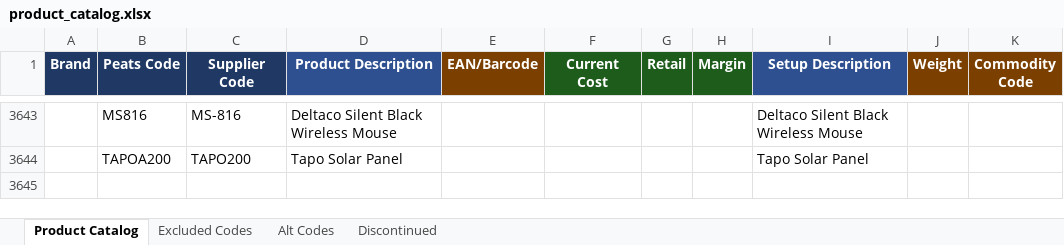
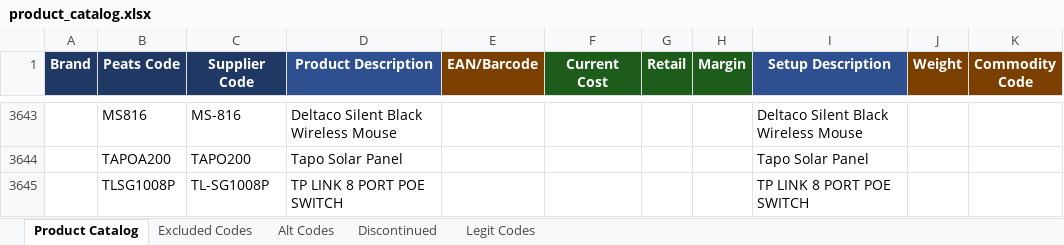
Before and after one commit to Rob-Peats/peats-tools, an Excel workbook: product_catalog.xlsx, sheet Product Catalog, drawn as a sheet; only a part is shown, gaps mark what is left out; values as stored, in another font and other column widths than the file's, no borders; table styles not drawn; the diff names each change by its address in the sheet, - before the commit and + after, or states it on an @@ line.

Commit message:
Catalog update — Rob — 2026-09-08 17:30 UTC

```diff
--- a/product_catalog.xlsx (sheet Product Catalog)
+++ b/product_catalog.xlsx (sheet Product Catalog)
+sheet tab: Legit Codes
+row 3645:  | TLSG1008P | TL-SG1008P | TP LINK 8 PORT POE SWITCH |  |  |  |  | TP LINK 8 PORT POE SWITCH
```
Also changed, not shown: sheet Alt Codes.
